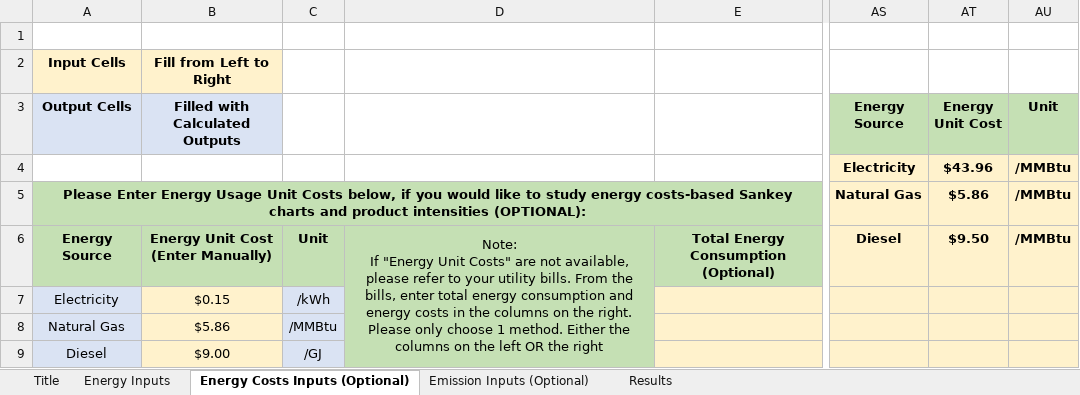
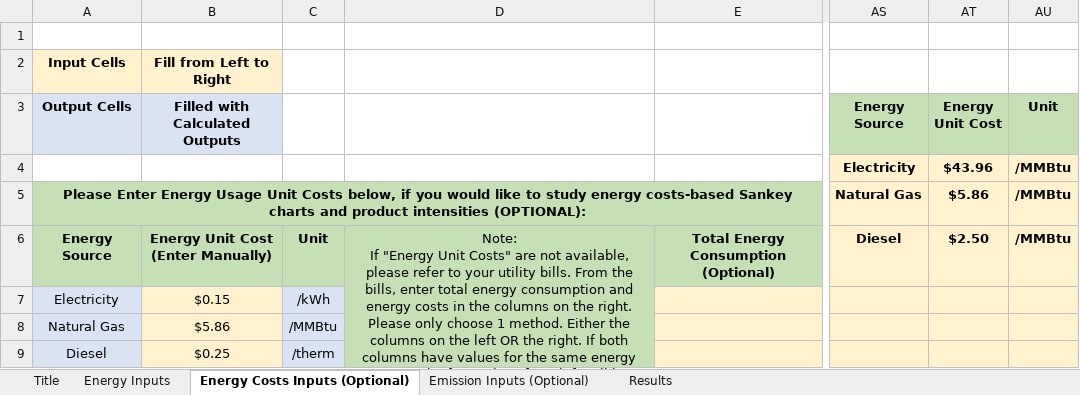
Before and after one commit to IACDecarb/IAC-Decarb-Tools, an Excel workbook: apps/fst/Facility Sankey Tool - Input Sheet.xlsx, sheet Energy Costs Inputs (Optional), drawn as a sheet; only a part is shown, gaps mark what is left out; values as stored, in another font and other column widths than the file's, no borders; the diff names each change by its address in the sheet, - before the commit and + after, or states it on an @@ line.

```diff
--- a/apps/fst/Facility Sankey Tool - Input Sheet.xlsx (sheet Energy Costs Inputs (Optional))
+++ b/apps/fst/Facility Sankey Tool - Input Sheet.xlsx (sheet Energy Costs Inputs (Optional))
-D6: …OR the right
+D6: …OR the right. If both columns have values for the same energy source, the first values from left will be chosen
-AT6 (Energy Unit Cost): $9.50
+AT6 (Energy Unit Cost): $2.50
-B9 (Filled with Calculated Outputs): $9.00
+B9 (Filled with Calculated Outputs): $0.25
-C9: /GJ
+C9: /therm
```
Also changed, not shown: sheet Results, sheet Energy Inputs, formulas that keep their value, 1 other file.
